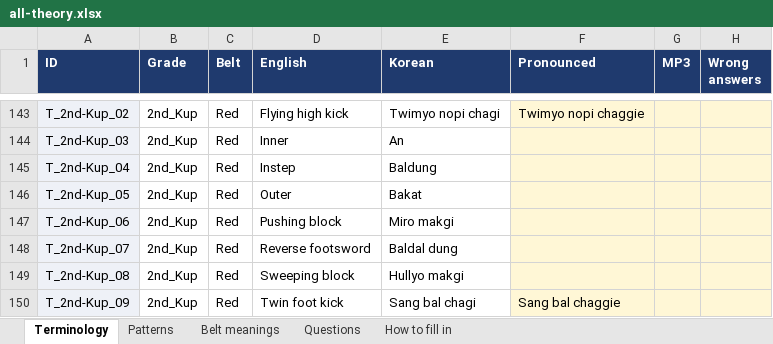
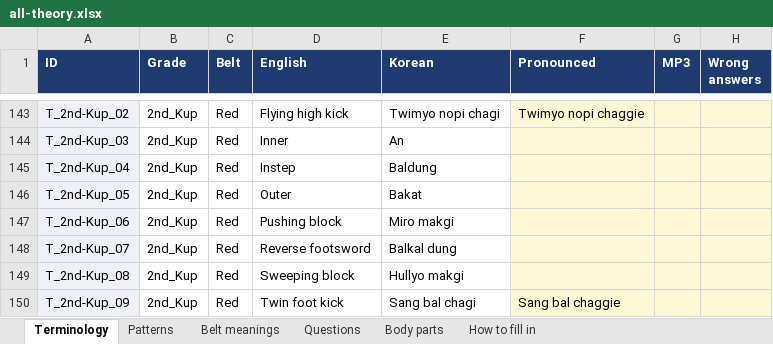
Before and after one commit to LazyTechGeek/Taekwondo_Theory, an Excel workbook: all-theory.xlsx, sheet Terminology, drawn as a sheet; only a part is shown, gaps mark what is left out; values as stored, in another font and other column widths than the file's, no borders; the diff names each change by its address in the sheet, - before the commit and + after, or states it on an @@ line.

```diff
--- a/all-theory.xlsx (sheet Terminology)
+++ b/all-theory.xlsx (sheet Terminology)
+sheet tab: Body parts
-E148 (Korean): Baldal dung
+E148 (Korean): Balkal dung
```
Also changed, not shown: sheet How to fill in, 8 other files.
